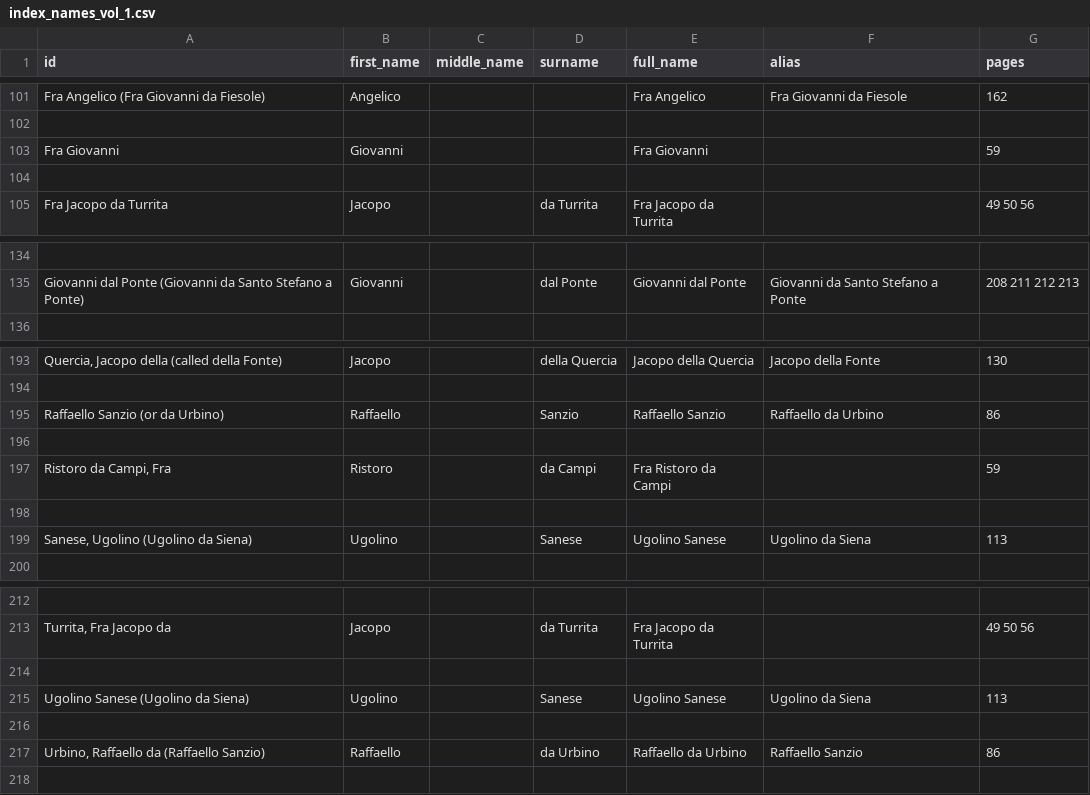
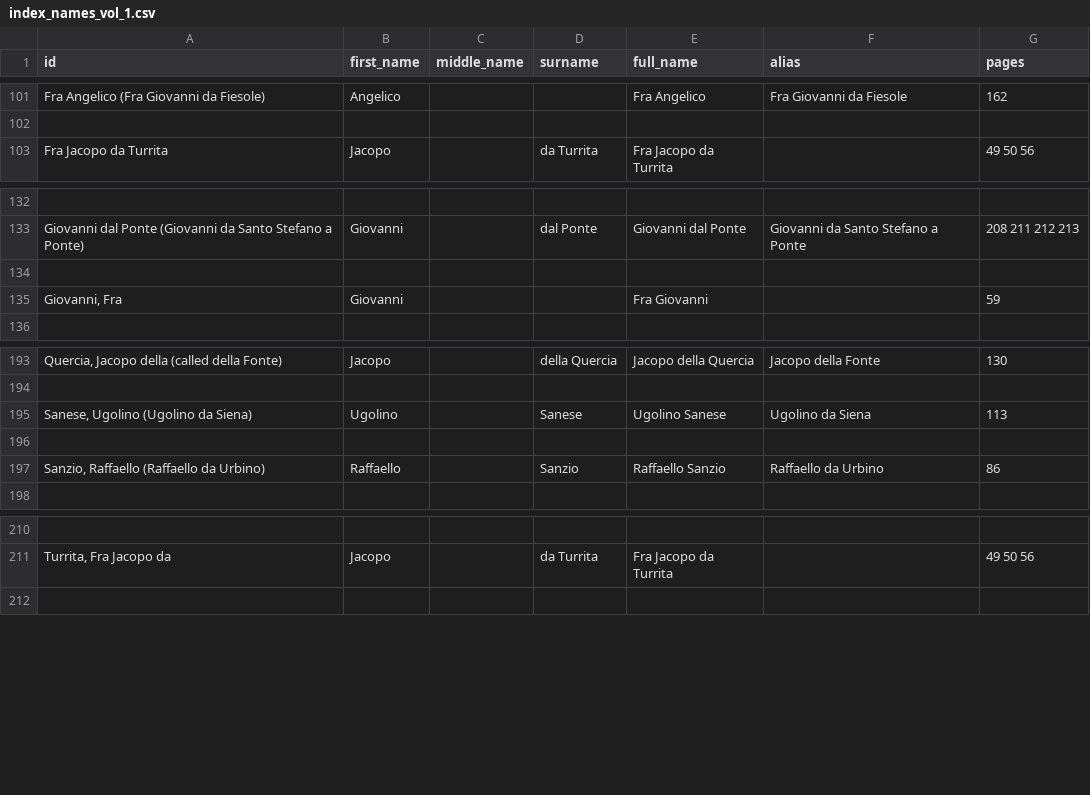
Before and after one commit to ISE-FIZKarlsruhe/vasari_network, a CSV file: data/index_names_vol_1.csv, drawn as a sheet; only a part is shown, gaps mark what is left out; removed rows and columns are numbered as before the commit, all else as after; the diff names each change by its address in the sheet, - before the commit and + after, or states it on an @@ line.

Commit message:
matched names and parser fixed

```diff
--- a/data/index_names_vol_1.csv
+++ b/data/index_names_vol_1.csv
-row 103: Fra Giovanni | Giovanni |  |  | Fra Giovanni |  | 59
-row 104: (empty)
+row 134: (empty)
+row 135: Giovanni, Fra | Giovanni |  |  | Fra Giovanni |  | 59
-row 195: Raffaello Sanzio (or da Urbino) | Raffaello |  | Sanzio | Raffaello Sanzio | Raffaello da Urbino | 86
@@ row 199 moved to row 195: Sanese, Ugolino (Ugolino da Siena) @@
-row 197: Ristoro da Campi, Fra | Ristoro |  | da Campi | Fra Ristoro da Campi |  | 59
-row 197: (empty)
+row 197: Sanzio, Raffaello (Raffaello da Urbino) | Raffaello |  | Sanzio | Raffaello Sanzio | Raffaello da Urbino | 86
-row 214: (empty)
-row 215: Ugolino Sanese (Ugolino da Siena) | Ugolino |  | Sanese | Ugolino Sanese | Ugolino da Siena | 113
-row 216: (empty)
-row 217: Urbino, Raffaello da (Raffaello Sanzio) | Raffaello |  | da Urbino | Raffaello da Urbino | Raffaello Sanzio | 86
```
Also changed, not shown: 3 other files.
